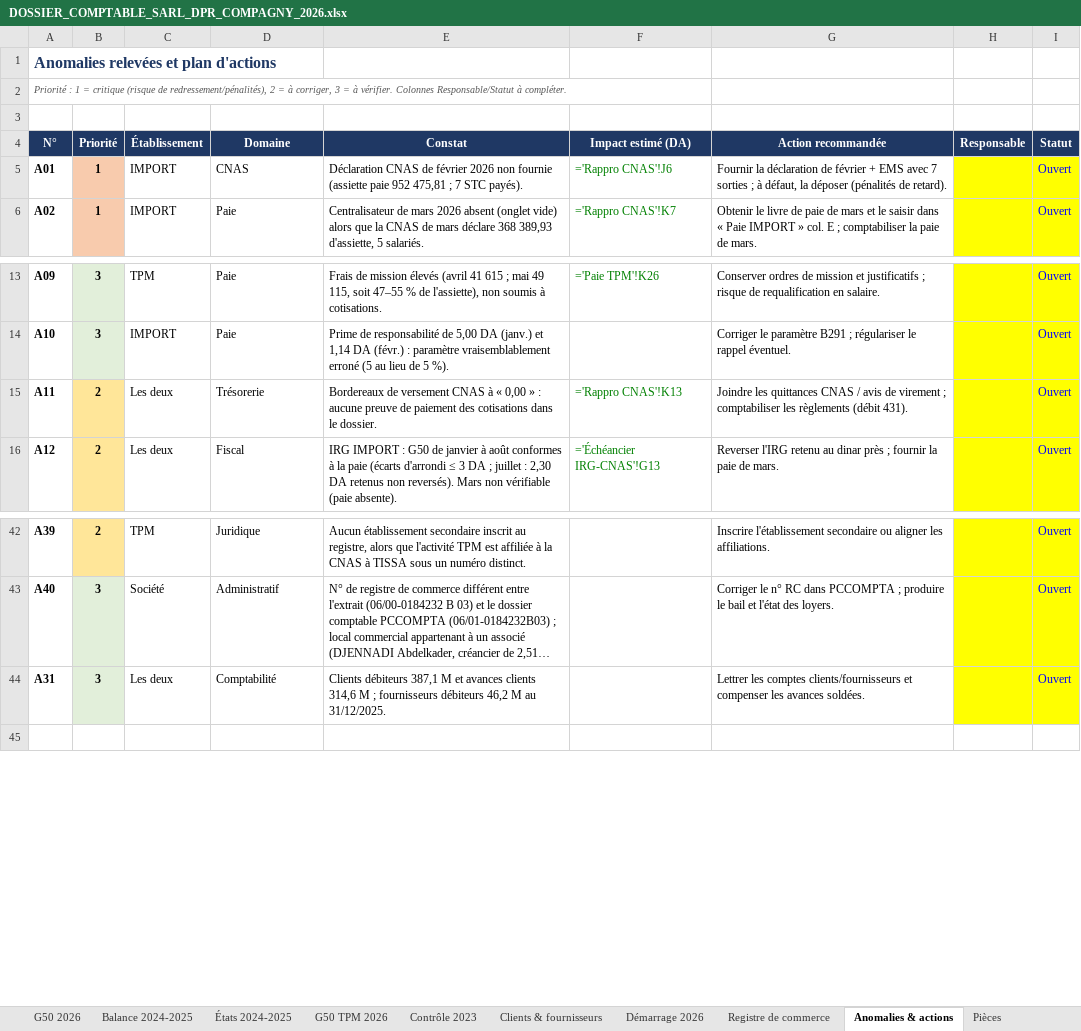
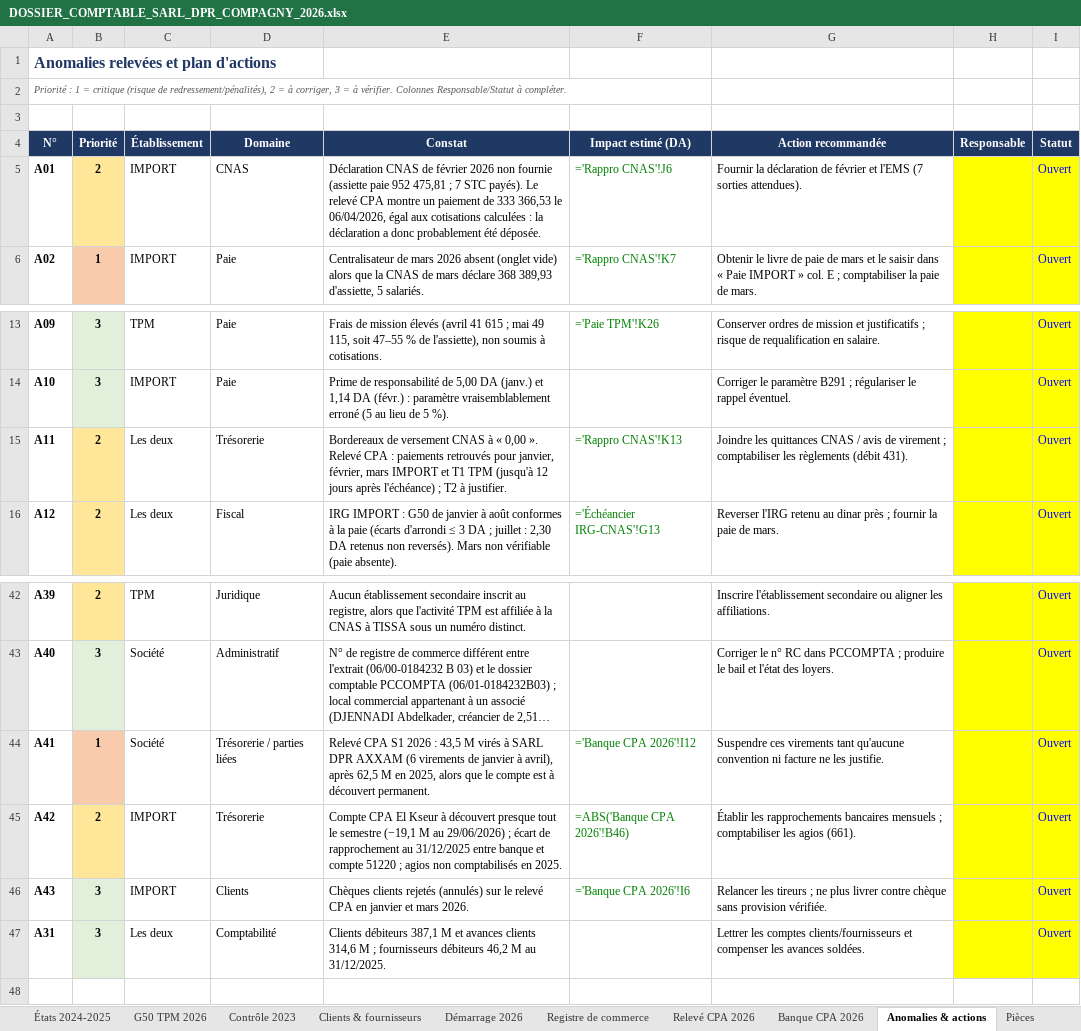
Before and after one commit to residencenezla-commits/hey-, an Excel workbook: DOSSIER_COMPTABLE_SARL_DPR_COMPAGNY_2026.xlsx, sheet Anomalies & actions, drawn as a sheet; only a part is shown, gaps mark what is left out; long unchanged cells end in …; values as stored, in another font and other column widths than the file's, no borders; formulas without a stored value are shown as written; the diff names each change by its address in the sheet, - before the commit and + after, or states it on an @@ line.

```diff
--- a/DOSSIER_COMPTABLE_SARL_DPR_COMPAGNY_2026.xlsx (sheet Anomalies & actions)
+++ b/DOSSIER_COMPTABLE_SARL_DPR_COMPAGNY_2026.xlsx (sheet Anomalies & actions)
+sheet tab: Relevé CPA 2026
+sheet tab: Banque CPA 2026
-B5 (Priorité): 1
+B5 (Priorité): 2
-B5 fill: #F8CBAD
+B5 fill: #FFE699
-E5 (Constat): …STC payés).
+E5 (Constat): …STC payés). Le relevé CPA montre un paiement de 333 366,53 le 06/04/2026, égal aux cotisations calculées : la déclaration a donc probablement été déposée.
-G5 (Action recommandée): …de février + EMS avec 7 sorties ; à défaut, la déposer (pénalités de retard).
+G5 (Action recommandée): …de février et l'EMS (7 sorties attendues).
-E15 (Constat): …« 0,00 » : aucune preuve de paiement des cotisations dans le dossier.
+E15 (Constat): …« 0,00 ». Relevé CPA : paiements retrouvés pour janvier, février, mars IMPORT et T1 TPM (jusqu'à 12 jours après l'échéance) ; T2 à justifier.
+row 44: A41 | 1 | Société | Trésorerie / parties liées | Relevé CPA S1 2026 : 43,5 M virés à SARL DPR AXXAM (6 virements de janvier à avril), après 62,5 M en 2025, alors que le compte est à découvert permanent. | ='Banque CPA 2026'!I12 | Suspendre ces virements tant qu'aucune convention ni facture ne les justifie. |  | Ouvert
+row 45: A42 | 2 | IMPORT | Trésorerie | Compte CPA El Kseur à découvert presque tout le semestre (−19,1 M au 29/06/2026) ; écart de rapprochement au 31/12/2025 entre banque et compte 51220 ; agios non comptabilisés en 2025. | =ABS('Banque CPA 2026'!B46) | Établir les rapprochements bancaires mensuels ; comptabiliser les agios (661). |  | Ouvert
+row 46: A43 | 3 | IMPORT | Clients | Chèques clients rejetés (annulés) sur le relevé CPA en janvier et mars 2026. | ='Banque CPA 2026'!I6 | Relancer les tireurs ; ne plus livrer contre chèque sans provision vérifiée. |  | Ouvert
```
Also changed, not shown: sheet Pièces, sheet Synthèse.
